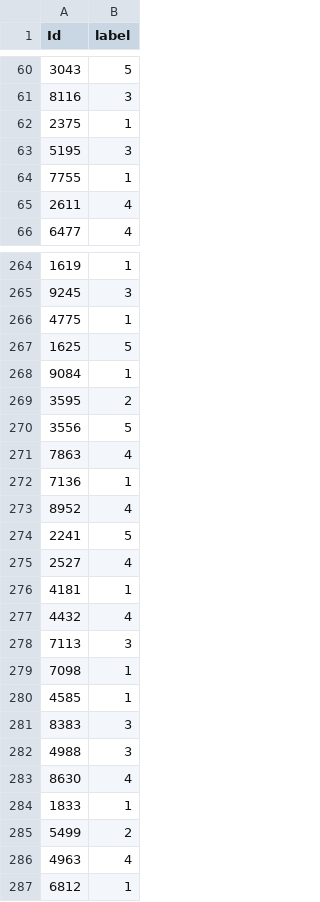
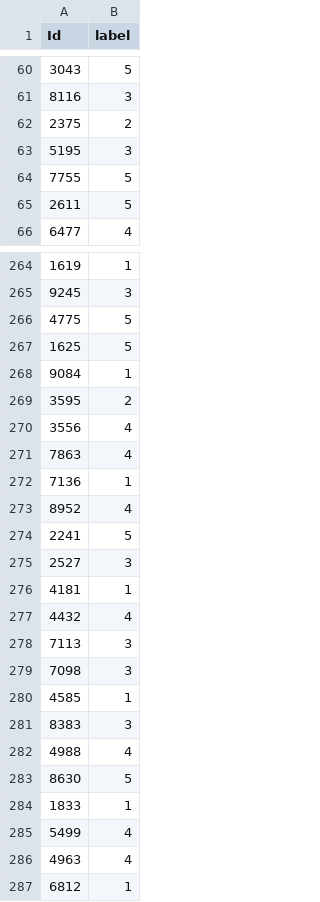
Before and after one commit to LarsHeijnennn/DL_assignment, a CSV file: result/submission_CNNBaseline_Dropout5_best.csv, drawn as a sheet; only a part is shown, gaps mark what is left out; the diff covers the shown part only.

```diff
--- a/result/submission_CNNBaseline_Dropout5_best.csv
+++ b/result/submission_CNNBaseline_Dropout5_best.csv
@@ -61,6 +61,6 @@ Id,label
 8116,3
-2375,1
+2375,2
 5195,3
-7755,1
-2611,4
+7755,5
+2611,5
 6477,4
@@ -265,3 +265,3 @@ Id,label
 9245,3
-4775,1
+4775,5
 1625,5
@@ -269,3 +269,3 @@ Id,label
 3595,2
-3556,5
+3556,4
 7863,4
@@ -274,3 +274,3 @@ Id,label
 2241,5
-2527,4
+2527,3
 4181,1
@@ -278,9 +278,9 @@ Id,label
 7113,3
-7098,1
+7098,3
 4585,1
 8383,3
-4988,3
-8630,4
+4988,4
+8630,5
 1833,1
-5499,2
+5499,4
 4963,4
```
Also changed, not shown: 49 edited cells elsewhere in this file, result/submission_CNNBaseline_Dropout5_BatchNorm_best.csv, 2 other files.
